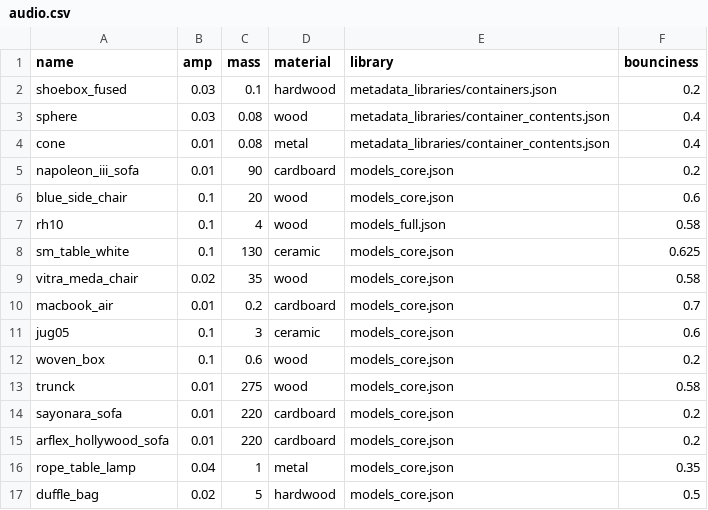
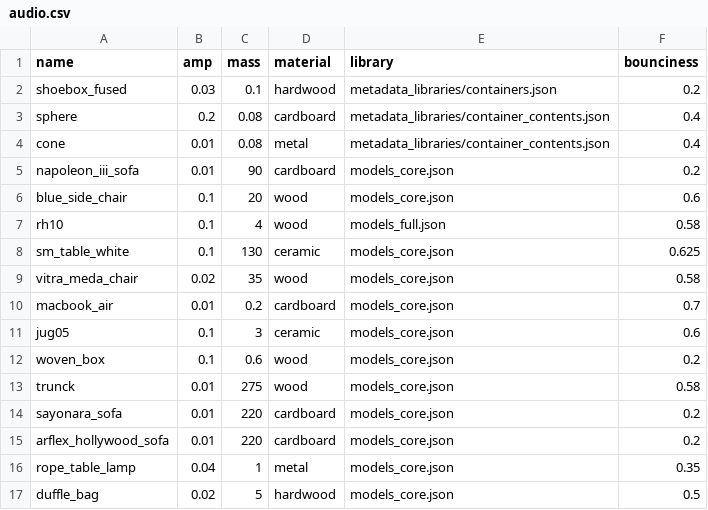
Before and after one commit to alters-mit/sticky_mitten_avatar, a CSV file: sticky_mitten_avatar/audio.csv, drawn as a sheet.

```diff
--- a/sticky_mitten_avatar/audio.csv
+++ b/sticky_mitten_avatar/audio.csv
@@ -2,3 +2,3 @@ name,amp,mass,material,library,bounciness
 shoebox_fused,0.03,0.1,hardwood,metadata_libraries/containers.json,0.2
-sphere,0.03,0.08,wood,metadata_libraries/container_contents.json,0.4
+sphere,0.2,0.08,cardboard,metadata_libraries/container_contents.json,0.4
 cone,0.01,0.08,metal,metadata_libraries/container_contents.json,0.4
```
Also changed, not shown: 1 other file.
